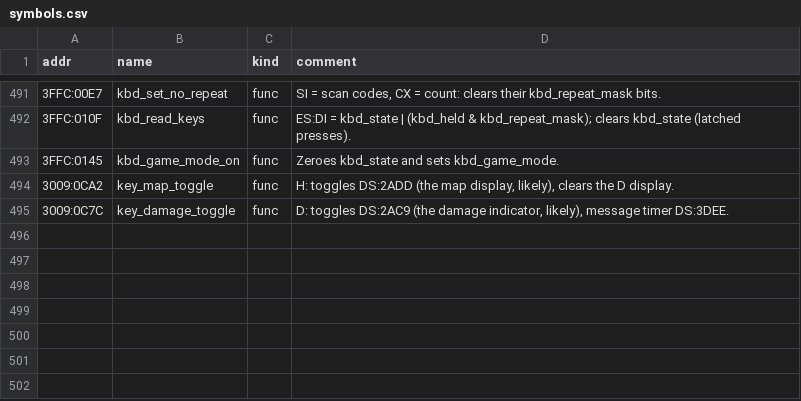
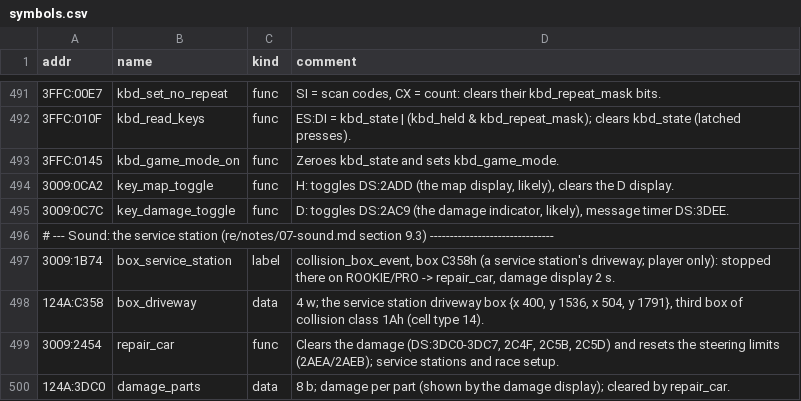
Before and after one commit to PlasticCog/Vette2026, a CSV file: re/symbols.csv, drawn as a sheet; only a part is shown, gaps mark what is left out.

```diff
--- a/re/symbols.csv
+++ b/re/symbols.csv
@@ -495 +495,6 @@ addr,name,kind,comment
 3009:0C7C,key_damage_toggle,func,"D: toggles DS:2AC9 (the damage indicator, likely), message timer DS:3DEE."
+# --- Sound: the service station (re/notes/07-sound.md section 9.3) -------------------------------
+3009:1B74,box_service_station,label,"collision_box_event, box C358h (a service station's driveway; player only): stopped there on ROOKIE/PRO -> repair_car, damage display 2 s."
+124A:C358,box_driveway,data,"4 w; the service station driveway box {x 400, y 1536, x 504, y 1791}, third box of collision class 1Ah (cell type 14)."
+3009:2454,repair_car,func,"Clears the damage (DS:3DC0-3DC7, 2C4F, 2C5B, 2C5D) and resets the steering limits (2AEA/2AEB); service stations and race setup."
+124A:3DC0,damage_parts,data,8 b; damage per part (shown by the damage display); cleared by repair_car.
```
Also changed, not shown: 38 other files.
